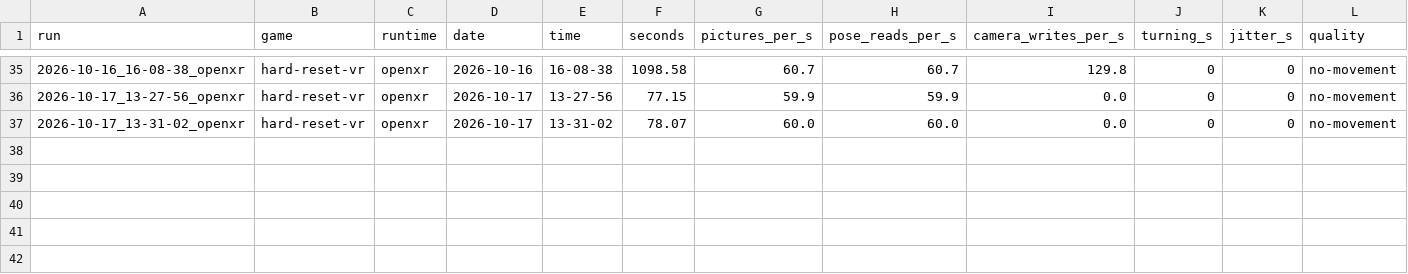
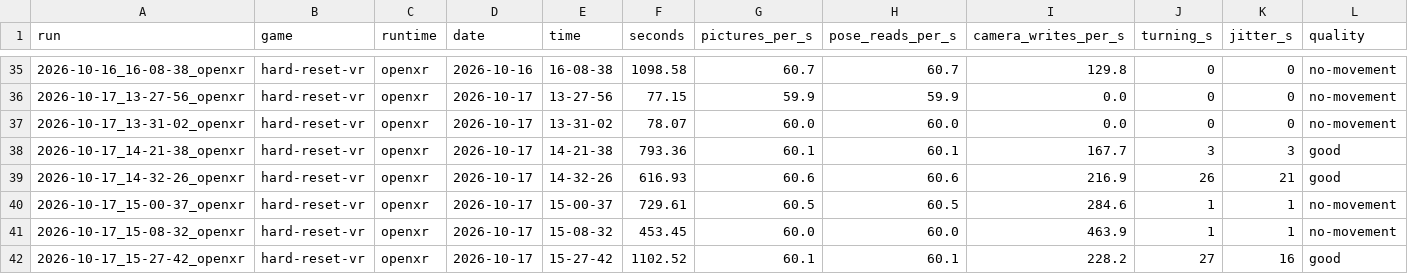
Before and after one commit to TefMeister/BeG0nE, a CSV file: camera-jitter/data/INDEX.csv, drawn as a sheet; only a part is shown, gaps mark what is left out; rows hold the shown columns only; the diff names each change by its address in the sheet, - before the commit and + after, or states it on an @@ line.

```diff
--- a/camera-jitter/data/INDEX.csv
+++ b/camera-jitter/data/INDEX.csv
+row 38: 2026-10-17_14-21-38_openxr | hard-reset-vr | openxr | 2026-10-17 | 14-21-38 | 793.36 | 60.1 | 60.1 | 167.7 | 3 | 3 | good
+row 39: 2026-10-17_14-32-26_openxr | hard-reset-vr | openxr | 2026-10-17 | 14-32-26 | 616.93 | 60.6 | 60.6 | 216.9 | 26 | 21 | good
+row 40: 2026-10-17_15-00-37_openxr | hard-reset-vr | openxr | 2026-10-17 | 15-00-37 | 729.61 | 60.5 | 60.5 | 284.6 | 1 | 1 | no-movement
+row 41: 2026-10-17_15-08-32_openxr | hard-reset-vr | openxr | 2026-10-17 | 15-08-32 | 453.45 | 60.0 | 60.0 | 463.9 | 1 | 1 | no-movement
+row 42: 2026-10-17_15-27-42_openxr | hard-reset-vr | openxr | 2026-10-17 | 15-27-42 | 1102.52 | 60.1 | 60.1 | 228.2 | 27 | 16 | good
```
Also changed, not shown: 17 other files.
